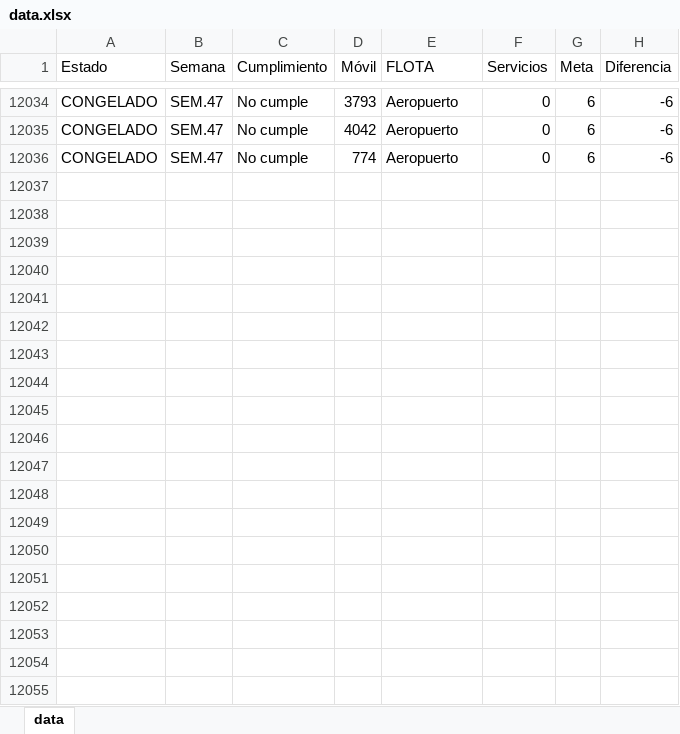
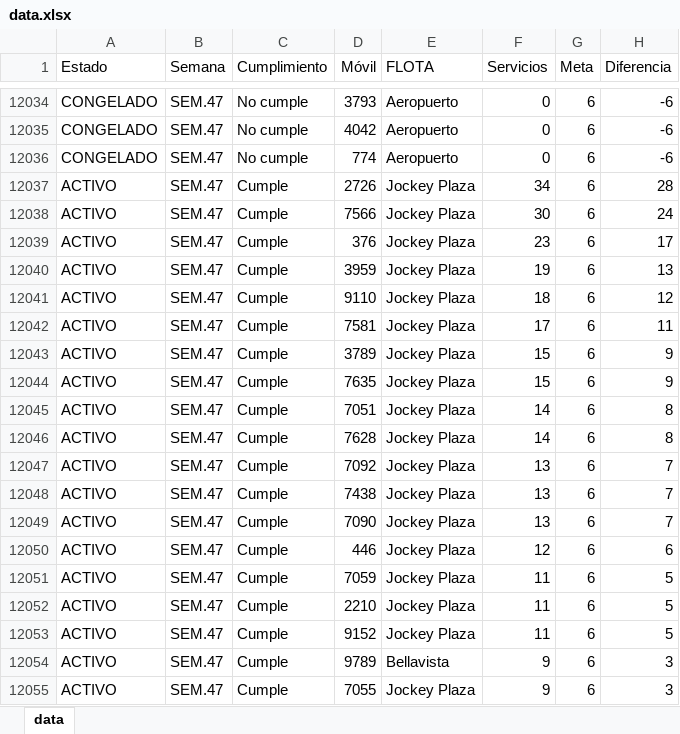
Before and after one commit to CarlosMoscol/directo, an Excel workbook: data.xlsx, sheet data, drawn as a sheet; only a part is shown, gaps mark what is left out; values as stored, in another font and other column widths than the file's, no borders; conditional formats not drawn; the diff covers the shown part only; the diff names each change by its address in the sheet, - before the commit and + after, or states it on an @@ line.

Commit message:
Update data.xlsx

```diff
--- a/data.xlsx (sheet data)
+++ b/data.xlsx (sheet data)
+row 12037: ACTIVO | SEM.47 | Cumple | 2726 | Jockey Plaza | 34 | 6 | 28
+row 12038: ACTIVO | SEM.47 | Cumple | 7566 | Jockey Plaza | 30 | 6 | 24
+row 12039: ACTIVO | SEM.47 | Cumple | 376 | Jockey Plaza | 23 | 6 | 17
+row 12040: ACTIVO | SEM.47 | Cumple | 3959 | Jockey Plaza | 19 | 6 | 13
+row 12041: ACTIVO | SEM.47 | Cumple | 9110 | Jockey Plaza | 18 | 6 | 12
+row 12042: ACTIVO | SEM.47 | Cumple | 7581 | Jockey Plaza | 17 | 6 | 11
+row 12043: ACTIVO | SEM.47 | Cumple | 3789 | Jockey Plaza | 15 | 6 | 9
+row 12044: ACTIVO | SEM.47 | Cumple | 7635 | Jockey Plaza | 15 | 6 | 9
+row 12045: ACTIVO | SEM.47 | Cumple | 7051 | Jockey Plaza | 14 | 6 | 8
+row 12046: ACTIVO | SEM.47 | Cumple | 7628 | Jockey Plaza | 14 | 6 | 8
+row 12047: ACTIVO | SEM.47 | Cumple | 7092 | Jockey Plaza | 13 | 6 | 7
+row 12048: ACTIVO | SEM.47 | Cumple | 7438 | Jockey Plaza | 13 | 6 | 7
+row 12049: ACTIVO | SEM.47 | Cumple | 7090 | Jockey Plaza | 13 | 6 | 7
+row 12050: ACTIVO | SEM.47 | Cumple | 446 | Jockey Plaza | 12 | 6 | 6
+row 12051: ACTIVO | SEM.47 | Cumple | 7059 | Jockey Plaza | 11 | 6 | 5
+row 12052: ACTIVO | SEM.47 | Cumple | 2210 | Jockey Plaza | 11 | 6 | 5
+row 12053: ACTIVO | SEM.47 | Cumple | 9152 | Jockey Plaza | 11 | 6 | 5
+row 12054: ACTIVO | SEM.47 | Cumple | 9789 | Bellavista | 9 | 6 | 3
+row 12055: ACTIVO | SEM.47 | Cumple | 7055 | Jockey Plaza | 9 | 6 | 3
```
Also changed, not shown: 101 added rows elsewhere in this sheet.
